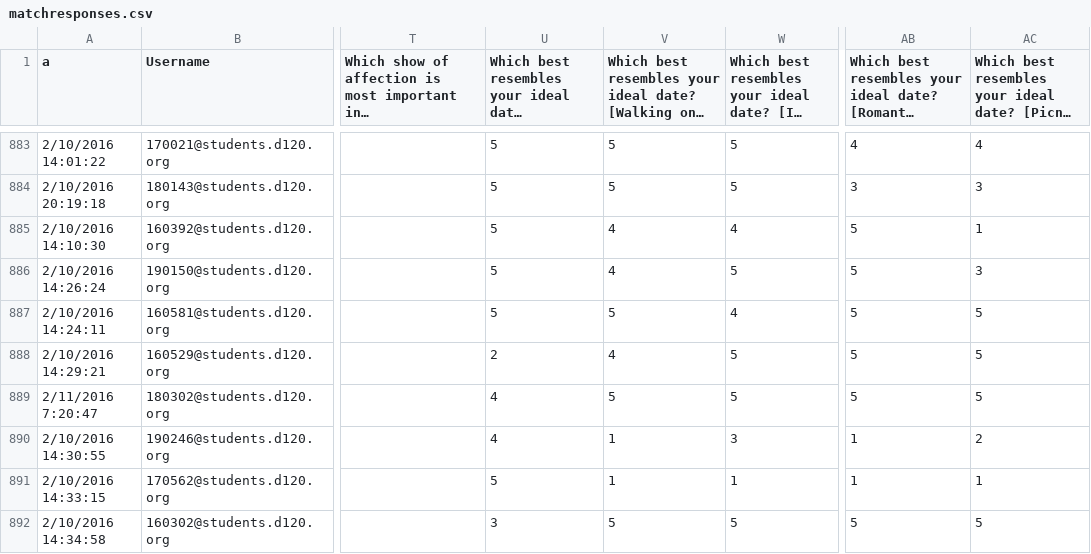
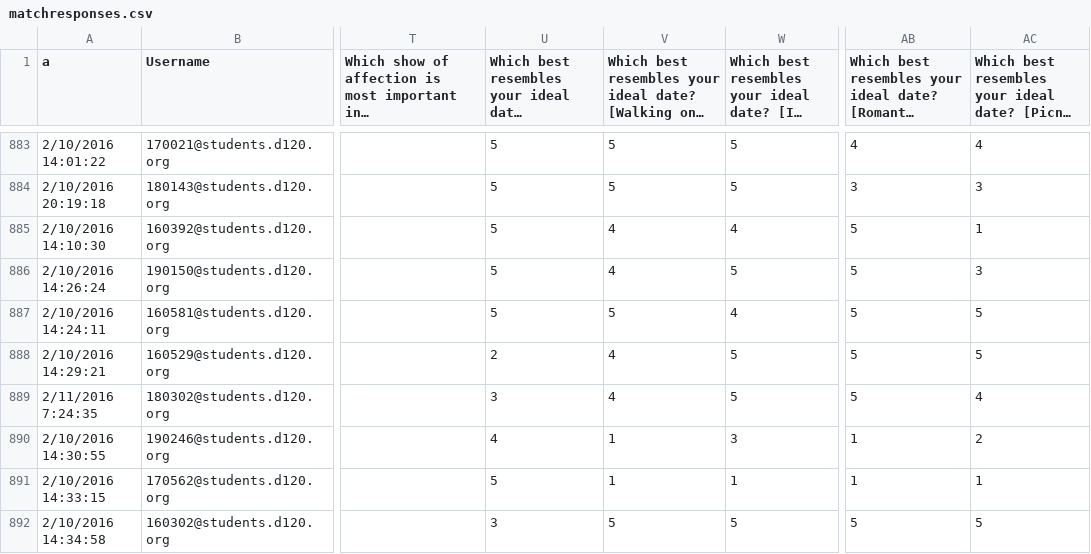
Before and after one commit to MHSByteClub/mhsbyteclub.github.io, a CSV file: matchresponses.csv, drawn as a sheet; only a part is shown, gaps mark what is left out; long unchanged cells end in …; the diff names each change by its address in the sheet, - before the commit and + after, or states it on an @@ line.

Commit message:
updated matchresponses.csv

```diff
--- a/matchresponses.csv
+++ b/matchresponses.csv
-A889 (a): 2/11/2016 7:20:47
+A889 (a): 2/11/2016 7:24:35
-U889: 4
+U889: 3
-V889: 5
+V889: 4
-AC889: 5
+AC889: 4
```
